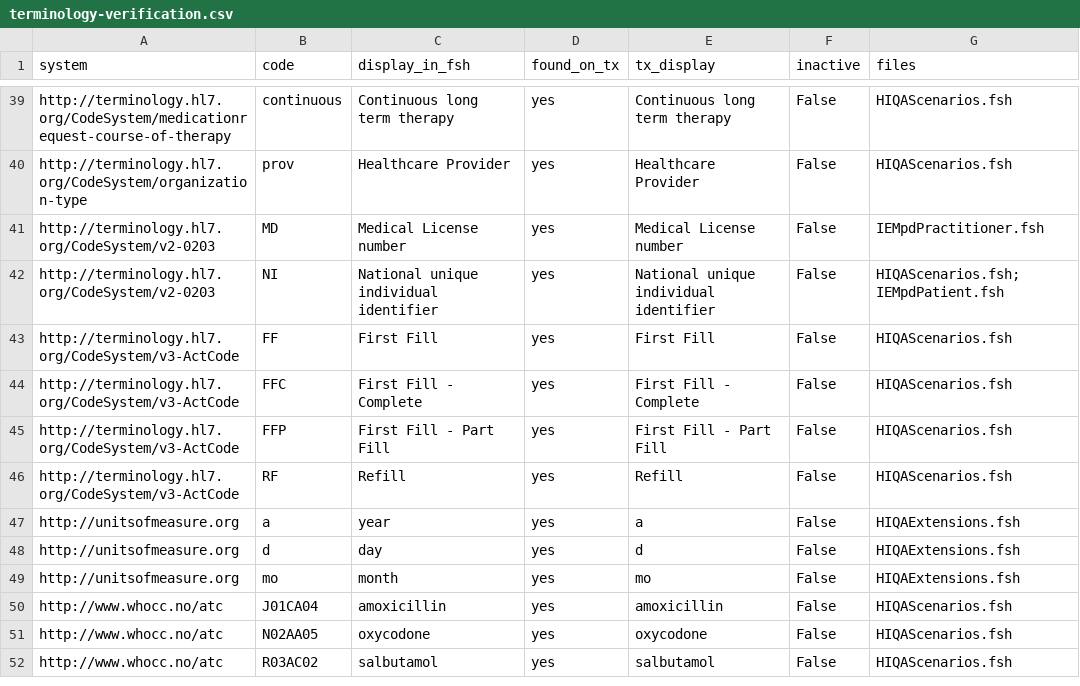
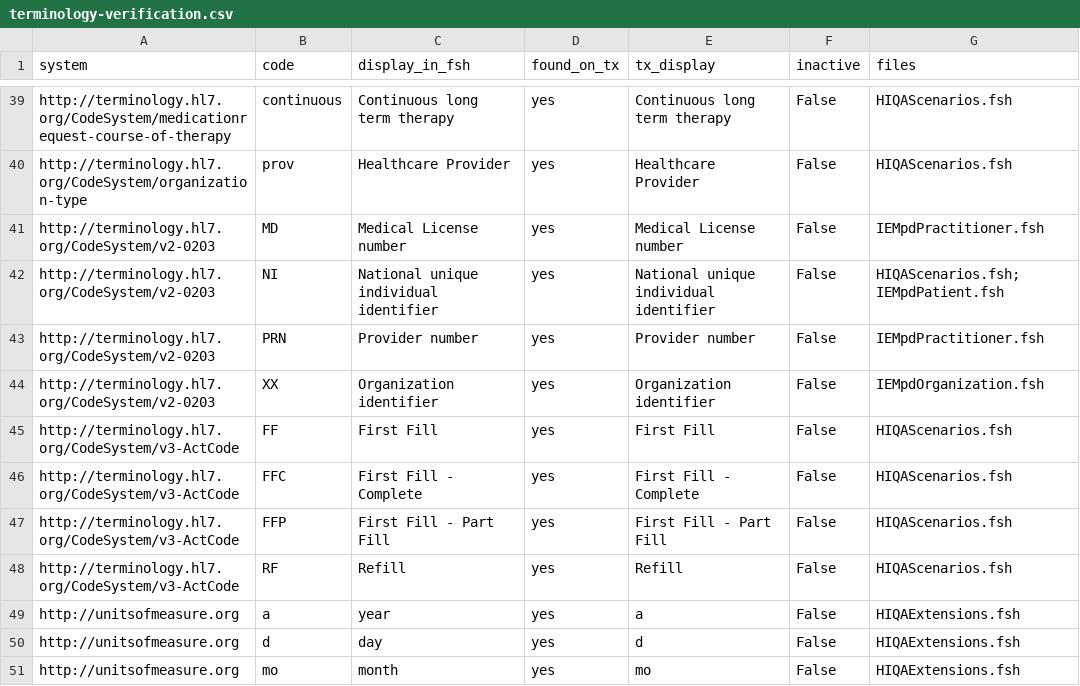
Before and after one commit to hl7-ie/medication-events, a CSV file: docs/hiqa-2026/terminology-verification.csv, drawn as a sheet; only a part is shown, gaps mark what is left out; the shorter side is filled out with more unchanged rows; the diff names each change by its address in the sheet, - before the commit and + after, or states it on an @@ line.

Commit message:
feat(identifiers): HSP-I / HSP-O slices; fix: regenerate corrupted tests lockfile (main CI) (#9)
* feat(identifiers): HSP-I / HSP-O slices; fix: regenerate corrupted tests lockfile

- Health Services Provider Identifier (Health Identifiers Act 2014 s.13-14; HIQA
  health identifiers FAQ "HSPI"), mirrored from IE Core (hl7-ie/ie-core#37) so
  identifiers match across both IGs: optional IEMpdPractitioner.identifier:HSPI
  (HSP-I, v2-0203 PRN) and IEMpdOrganization.identifier:HSPO (HSP-O, v2-0203 XX) on
  IE Core's placeholder systems sid/hsp-i and sid/hsp-o (ADR-001); NamingSystems
  ie-mpd-ns-hsp-i / ie-mpd-ns-hsp-o; open issue OI-030 (IE Core numbering).
  Not MustSupport (not a HIQA element); no format rule (the Act sets none).
- tests/package-lock.json on main was invalid JSON (entries truncated when the
  Dependabot bumps #5-#8 were merged), so `npm ci` failed and "Build and deploy IG"
  failed on main (BDD and validator jobs; deploy skipped). Regenerated from
  tests/package.json (@cucumber/cucumber 13.2.1, chai 6.2.2, glob 13.0.6, ajv 8.20.0).

Verified with the new dependencies: SUSHI 0/0; BDD 55/55; validator 44/44 examples;
traceability, mapping (0 over-claims), guard, links, open issues; verify_codes 53/53.


* fix(ci): run on Node 24; @cucumber/cucumber 13 needs Node 22, 24 or >=26

The Dependabot bump to @cucumber/cucumber 13.2.1 (#7) stopped BDD on CI:
"Cucumber can only run on Node.js versions 22 || 24 || >=26. This Node.js version is
v20.20.2". NODE_VERSION 20 -> 24 (current LTS) in pr-validation, build-ig,
simplifier-publish and simplifier-sync; engines: tests "22 || 24 || >=26", root
">=22"; README prerequisite updated. The Docker image already uses node:26.
Other bumped dependencies accept Node 24 (chai >=18, glob 18||20||>=22,
fhirpath >=20). IE Core is unaffected (still on Cucumber 11).

Verified locally on Node 24.15.0: BDD 55/55.

```diff
--- a/docs/hiqa-2026/terminology-verification.csv
+++ b/docs/hiqa-2026/terminology-verification.csv
+row 43: http://terminology.hl7.org/CodeSystem/v2-0203 | PRN | Provider number | yes | Provider number | False | IEMpdPractitioner.fsh
+row 44: http://terminology.hl7.org/CodeSystem/v2-0203 | XX | Organization identifier | yes | Organization identifier | False | IEMpdOrganization.fsh
```
Also changed, not shown: 15 other files.
